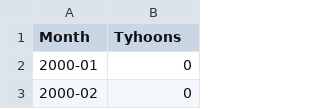
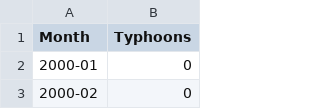
Before and after one commit to journey031/update-the-dataset-of-typhoons-prediction-app-journey031, a CSV file: ph-typhoons-2013-2023.csv, drawn as a sheet; only a part is shown.

Commit message:
Update ph-typhoons-2013-2023.csv

```diff
--- a/ph-typhoons-2013-2023.csv
+++ b/ph-typhoons-2013-2023.csv
@@ -1,2 +1,2 @@
-Month,Tyhoons
+Month,Typhoons
 2000-01,0
```
